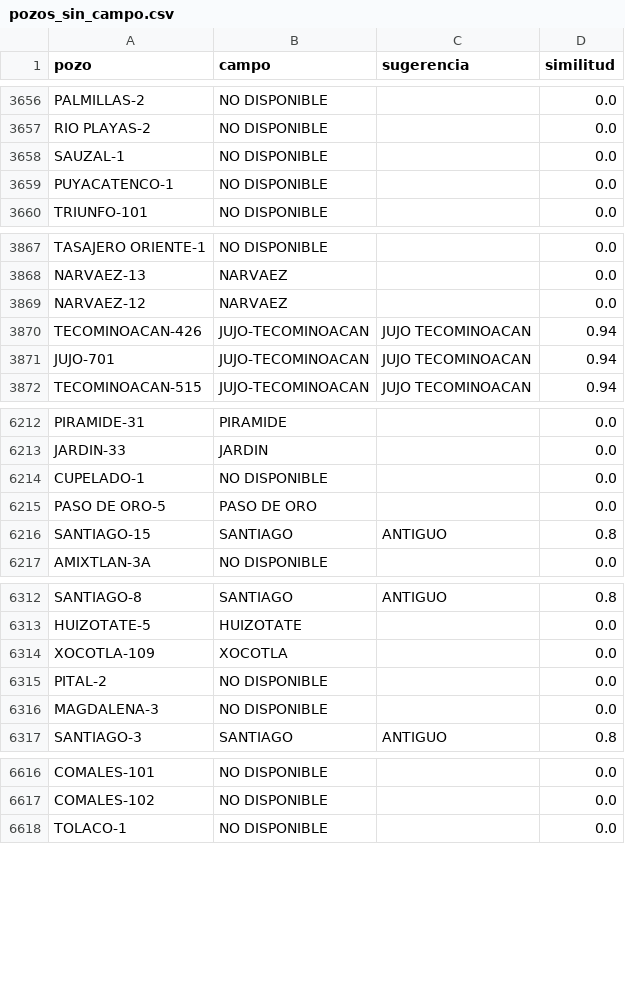
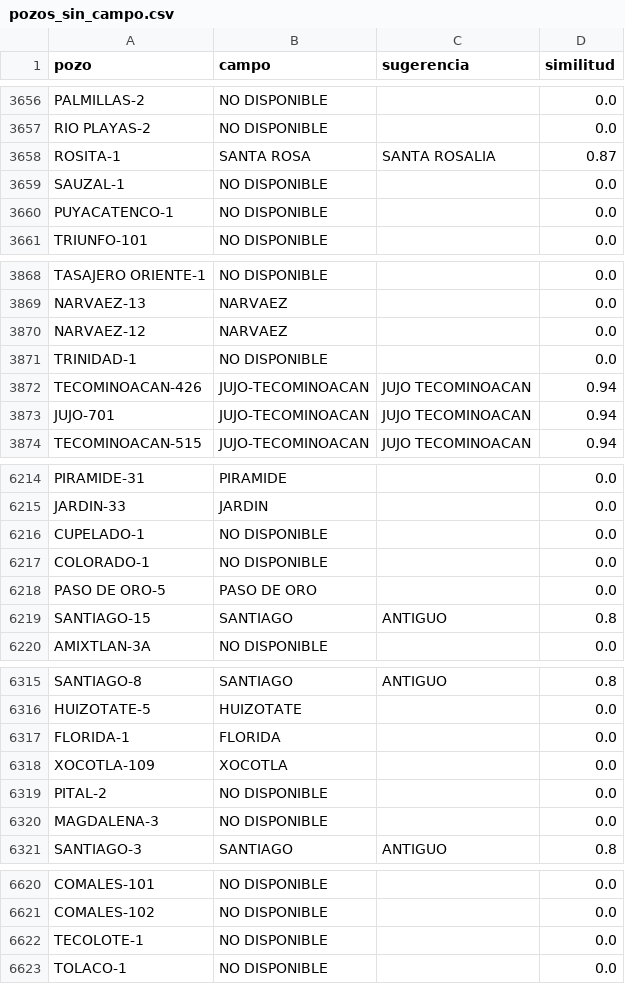
Before and after one commit to gusgus1812/Proyecto_final, a CSV file: data/processed/pozos_sin_campo.csv, drawn as a sheet; only a part is shown, gaps mark what is left out; the diff covers the shown part only.

Commit message:
fix: conservar pozos homonimos (solo se quitan duplicados exactos) y quitar columna demo

```diff
--- a/data/processed/pozos_sin_campo.csv
+++ b/data/processed/pozos_sin_campo.csv
@@ -3657,2 +3657,3 @@ PALMILLAS-2,NO DISPONIBLE,,0.0
 RIO PLAYAS-2,NO DISPONIBLE,,0.0
+ROSITA-1,SANTA ROSA,SANTA ROSALIA,0.87
 SAUZAL-1,NO DISPONIBLE,,0.0
@@ -3869,2 +3870,3 @@ NARVAEZ-13,NARVAEZ,,0.0
 NARVAEZ-12,NARVAEZ,,0.0
+TRINIDAD-1,NO DISPONIBLE,,0.0
 TECOMINOACAN-426,JUJO-TECOMINOACAN,JUJO TECOMINOACAN,0.94
@@ -6214,2 +6216,3 @@ JARDIN-33,JARDIN,,0.0
 CUPELADO-1,NO DISPONIBLE,,0.0
+COLORADO-1,NO DISPONIBLE,,0.0
 PASO DE ORO-5,PASO DE ORO,,0.0
@@ -6313,2 +6316,3 @@ SANTIAGO-8,SANTIAGO,ANTIGUO,0.8
 HUIZOTATE-5,HUIZOTATE,,0.0
+FLORIDA-1,FLORIDA,,0.0
 XOCOTLA-109,XOCOTLA,,0.0
@@ -6617,2 +6621,3 @@ COMALES-101,NO DISPONIBLE,,0.0
 COMALES-102,NO DISPONIBLE,,0.0
+TECOLOTE-1,NO DISPONIBLE,,0.0
 TOLACO-1,NO DISPONIBLE,,0.0
```
Also changed, not shown: 4 added rows elsewhere in this file, data/external/coordenadas_campos.csv, data/processed/pozos_cobertura_campos.csv, 6 other files.
